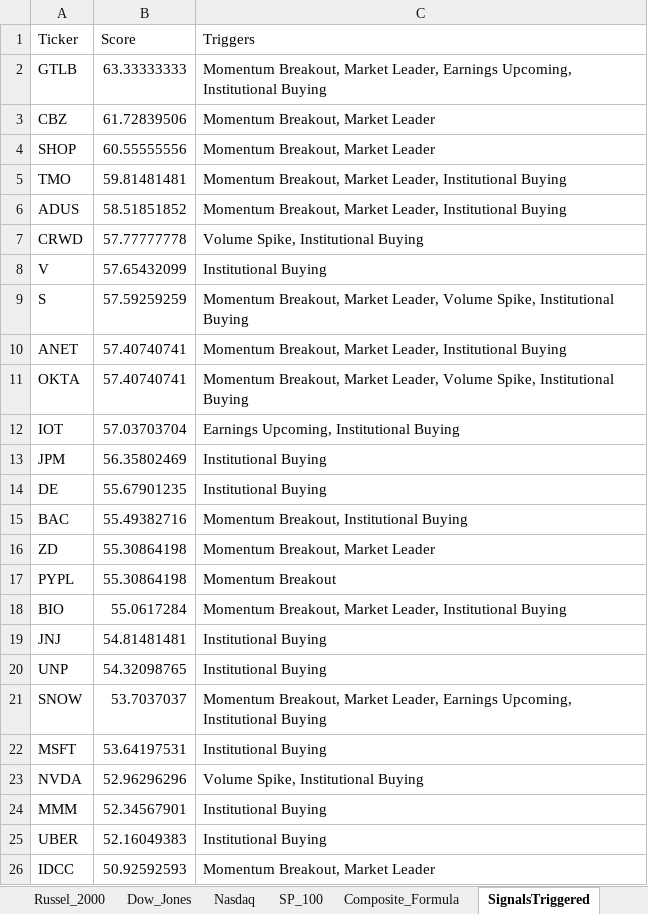
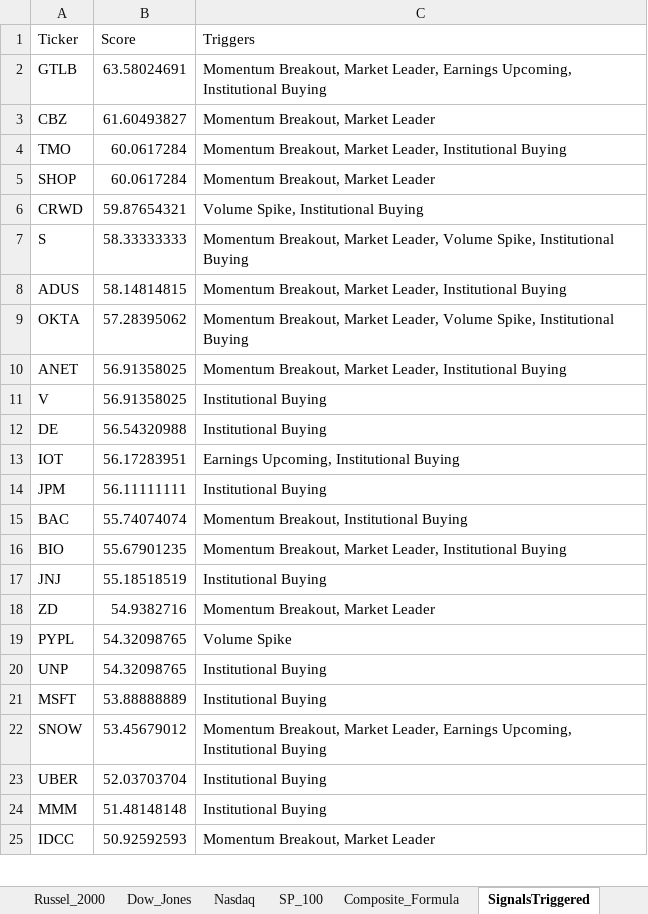
Before and after one commit to srijaipur/stocks-analytics-engine, an Excel workbook: stocks.xlsx, sheet SignalsTriggered, drawn as a sheet; only a part is shown; values as stored, in another font and other column widths than the file's, no borders; removed rows and columns are numbered as before the commit, all else as after; the diff covers the shown part only; the diff names each change by its address in the sheet, - before the commit and + after, or states it on an @@ line.

```diff
--- a/stocks.xlsx (sheet SignalsTriggered)
+++ b/stocks.xlsx (sheet SignalsTriggered)
-B2 (Score): 63.33333333
+B2 (Score): 63.58024691
-B3 (Score): 61.72839506
+B3 (Score): 61.60493827
-row 4: SHOP | 60.55555556 | Momentum Breakout, Market Leader
-B4 (Score): 59.81481481
+B4 (Score): 60.0617284
-row 6: ADUS | 58.51851852 | Momentum Breakout, Market Leader, Institutional Buying
+row 5: SHOP | 60.0617284 | Momentum Breakout, Market Leader
-B6 (Score): 57.77777778
+B6 (Score): 59.87654321
-row 8: V | 57.65432099 | Institutional Buying
-B7 (Score): 57.59259259
+B7 (Score): 58.33333333
-row 10: ANET | 57.40740741 | Momentum Breakout, Market Leader, Institutional Buying
+row 8: ADUS | 58.14814815 | Momentum Breakout, Market Leader, Institutional Buying
-B9 (Score): 57.40740741
+B9 (Score): 57.28395062
+row 10: ANET | 56.91358025 | Momentum Breakout, Market Leader, Institutional Buying
+row 11: V | 56.91358025 | Institutional Buying
+row 12: DE | 56.54320988 | Institutional Buying
-B13 (Score): 57.03703704
+B13 (Score): 56.17283951
-B14 (Score): 56.35802469
+B14 (Score): 56.11111111
-row 14: DE | 55.67901235 | Institutional Buying
-B15 (Score): 55.49382716
+B15 (Score): 55.74074074
-row 16: ZD | 55.30864198 | Momentum Breakout, Market Leader
-row 17: PYPL | 55.30864198 | Momentum Breakout
-B16 (Score): 55.0617284
+B16 (Score): 55.67901235
-B17 (Score): 54.81481481
+B17 (Score): 55.18518519
+row 18: ZD | 54.9382716 | Momentum Breakout, Market Leader
+row 19: PYPL | 54.32098765 | Volume Spike
-row 21: SNOW | 53.7037037 | Momentum Breakout, Market Leader, Earnings Upcoming, Institutional Buying
-B21 (Score): 53.64197531
+B21 (Score): 53.88888889
-row 23: NVDA | 52.96296296 | Volume Spike, Institutional Buying
-row 24: MMM | 52.34567901 | Institutional Buying
+row 22: SNOW | 53.45679012 | Momentum Breakout, Market Leader, Earnings Upcoming, Institutional Buying
-B23 (Score): 52.16049383
+B23 (Score): 52.03703704
+row 24: MMM | 51.48148148 | Institutional Buying
```
Also changed, not shown: 10 added rows, 9 removed rows and 13 edited cells elsewhere in this sheet, sheet ScoresCurrent, sheet ScoresPreviousDay, 3 other files.
